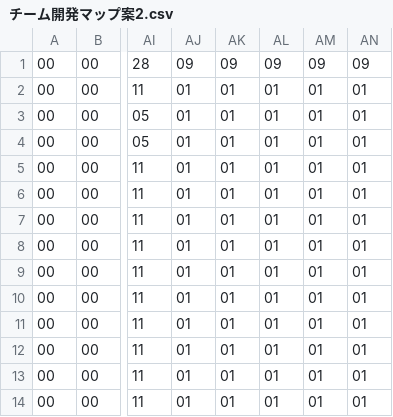
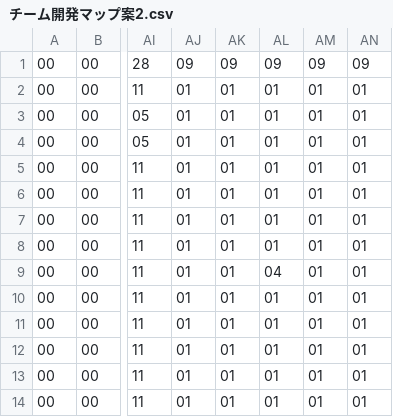
Before and after one commit to riku0614/team-new, a CSV file: Project1/Project1/チーム開発マップ案2.csv, drawn as a sheet; only a part is shown, gaps mark what is left out; the diff names each change by its address in the sheet, - before the commit and + after, or states it on an @@ line.

```diff
--- a/Project1/Project1/チーム開発マップ案2.csv
+++ b/Project1/Project1/チーム開発マップ案2.csv
-AL9: 01
+AL9: 04
```
Also changed, not shown: Project1/Project1/マップ３.csv, 8 other files.
